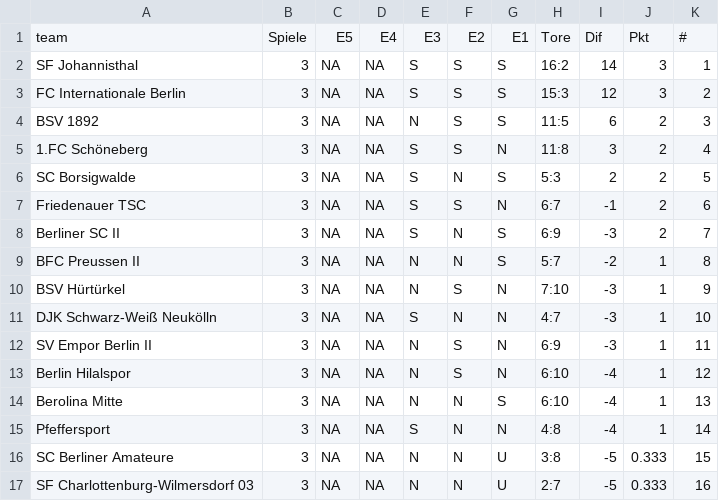
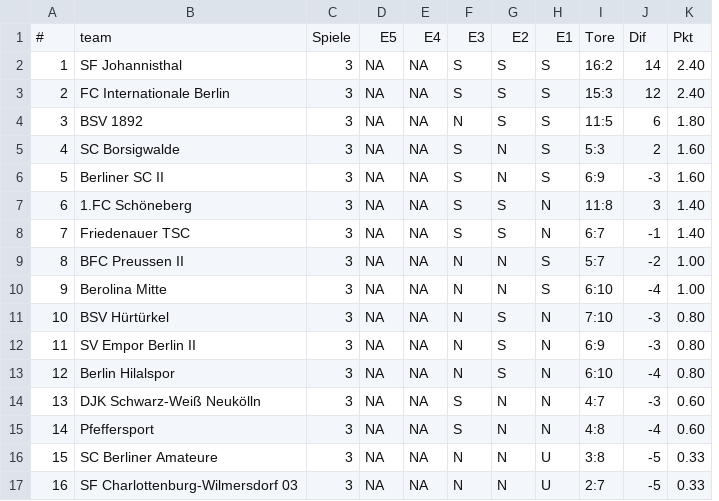
Before and after one commit to mkreuschner/berlinersc-football-analysis.github.io, a CSV file: data/H2/Routput/formtabelle_H2.csv, drawn as a sheet; removed rows and columns are numbered as before the commit, all else as after; the diff names each change by its address in the sheet, - before the commit and + after, or states it on an @@ line.

```diff
--- a/data/H2/Routput/formtabelle_H2.csv
+++ b/data/H2/Routput/formtabelle_H2.csv
+column A, rows 1-6: # | 1 | 2 | 3 | 4 | 5; row 9: 8; rows 11-13: 10 | 11 | 12; rows 15-17: 14 | 15 | 16
-column J, rows 1-4: Pkt | 3 | 3 | 2; row 6: 2; rows 8-10: 2 | 1 | 1; rows 12-13: 1 | 1; rows 15-17: 1 | 0.333 | 0.333
-K1: #
+K1: Pkt
-K2: 1
+K2: 2.40
-K3: 2
+K3: 2.40
-K4: 3
+K4: 1.80
-row 5: 1.FC Schöneberg | 3 | NA | NA | S | S | N | 11:8 | 3 | 2 | 4
-K5: 5
+K5: 1.60
-row 7: Friedenauer TSC | 3 | NA | NA | S | S | N | 6:7 | -1 | 2 | 6
-K6: 7
+K6: 1.60
+row 7: 6 | 1.FC Schöneberg | 3 | NA | NA | S | S | N | 11:8 | 3 | 1.40
+row 8: 7 | Friedenauer TSC | 3 | NA | NA | S | S | N | 6:7 | -1 | 1.40
-K9: 8
+K9: 1.00
+row 10: 9 | Berolina Mitte | 3 | NA | NA | N | N | S | 6:10 | -4 | 1.00
-K11: 9
+K11: 0.80
-row 11: DJK Schwarz-Weiß Neukölln | 3 | NA | NA | S | N | N | 4:7 | -3 | 1 | 10
-K12: 11
+K12: 0.80
-K13: 12
+K13: 0.80
-row 14: Berolina Mitte | 3 | NA | NA | N | N | S | 6:10 | -4 | 1 | 13
+row 14: 13 | DJK Schwarz-Weiß Neukölln | 3 | NA | NA | S | N | N | 4:7 | -3 | 0.60
-K15: 14
+K15: 0.60
-K16: 15
+K16: 0.33
-K17: 16
+K17: 0.33
```
Also changed, not shown: data/H2/Routput/best_score_H2.csv, data/H2/Routput/exp11_H2.csv, 4 other files.
